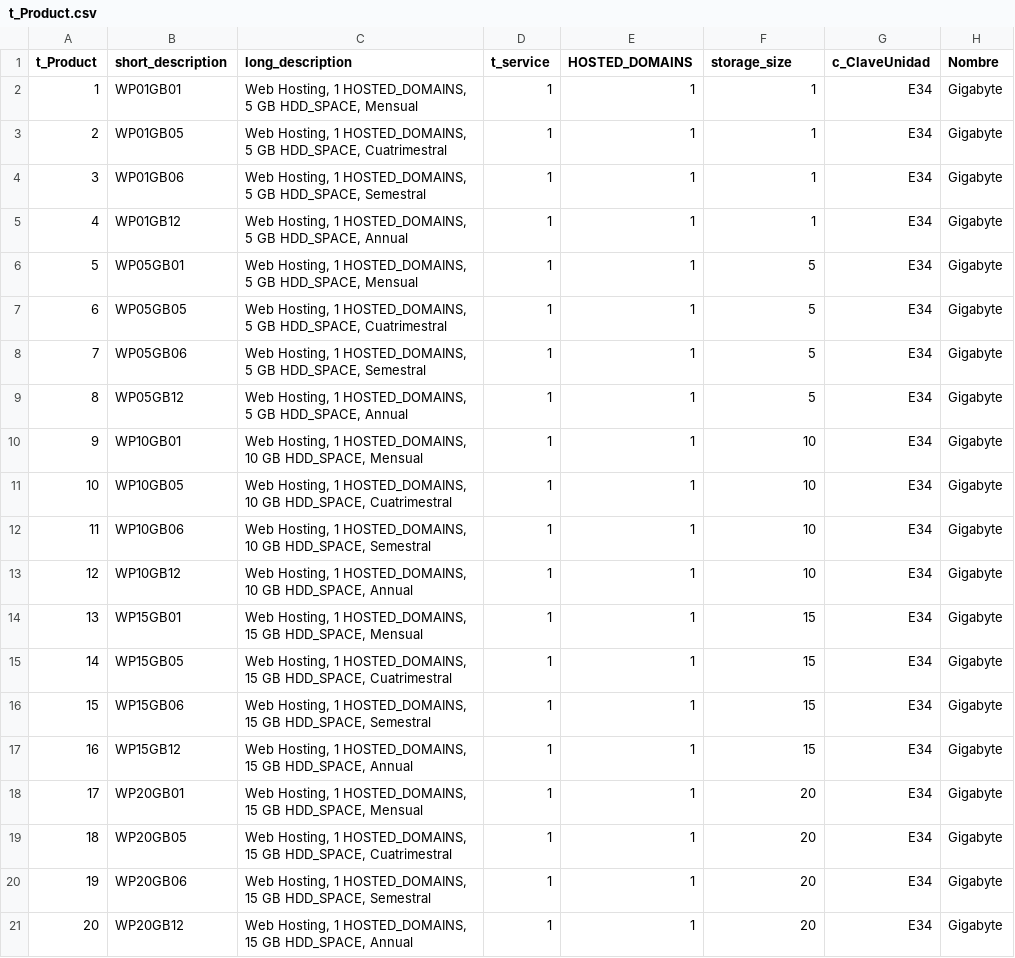
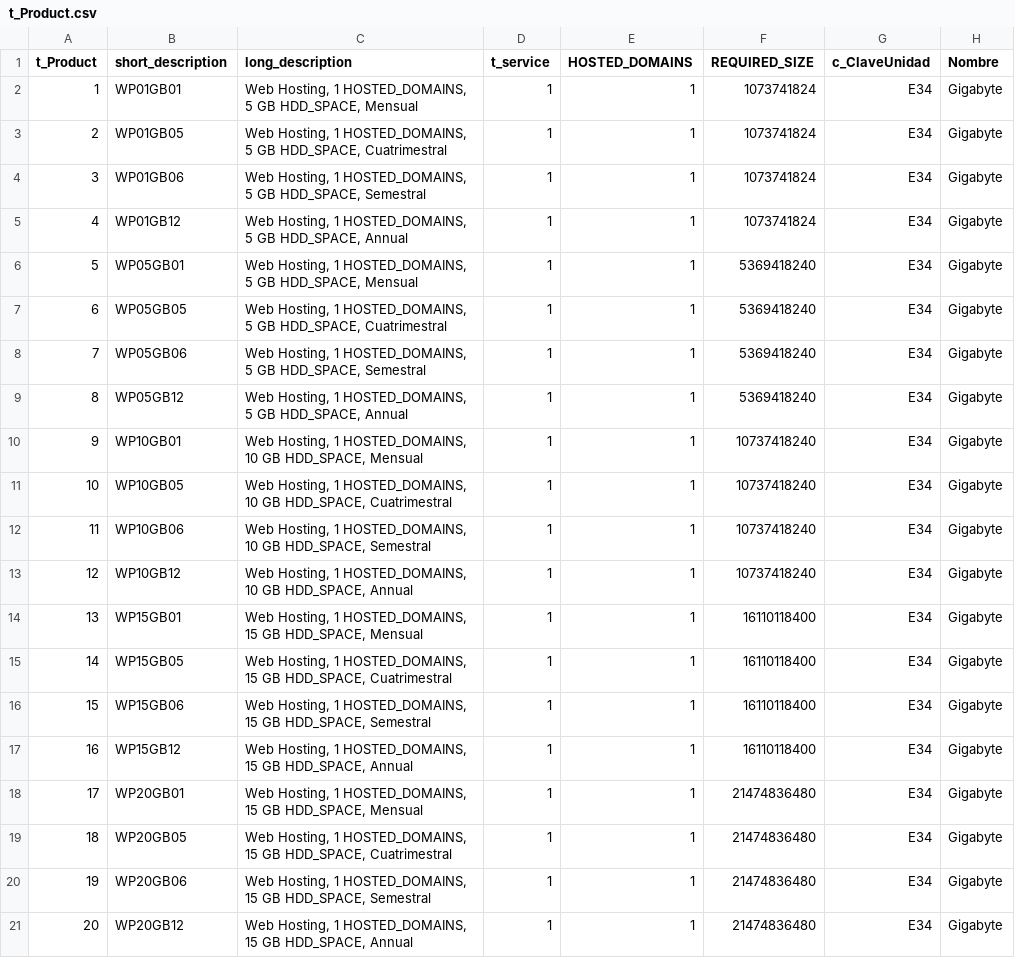
Before and after one commit to TCS2211194M1/Antares_project, a CSV file: tablas/t_Product.csv, drawn as a sheet; only a part is shown; the diff names each change by its address in the sheet, - before the commit and + after, or states it on an @@ line.

Commit message:
Update t_Product.csv

```diff
--- a/tablas/t_Product.csv
+++ b/tablas/t_Product.csv
-F1: storage_size
+F1: REQUIRED_SIZE
-F2:F5 (REQUIRED_SIZE): 1
+F2:F5 (REQUIRED_SIZE): 1073741824
-F6:F9 (REQUIRED_SIZE): 5
+F6:F9 (REQUIRED_SIZE): 5369418240
-F10:F13 (REQUIRED_SIZE): 10
+F10:F13 (REQUIRED_SIZE): 10737418240
-F14:F17 (REQUIRED_SIZE): 15
+F14:F17 (REQUIRED_SIZE): 16110118400
-F18:F21 (REQUIRED_SIZE): 20
+F18:F21 (REQUIRED_SIZE): 21474836480
```
